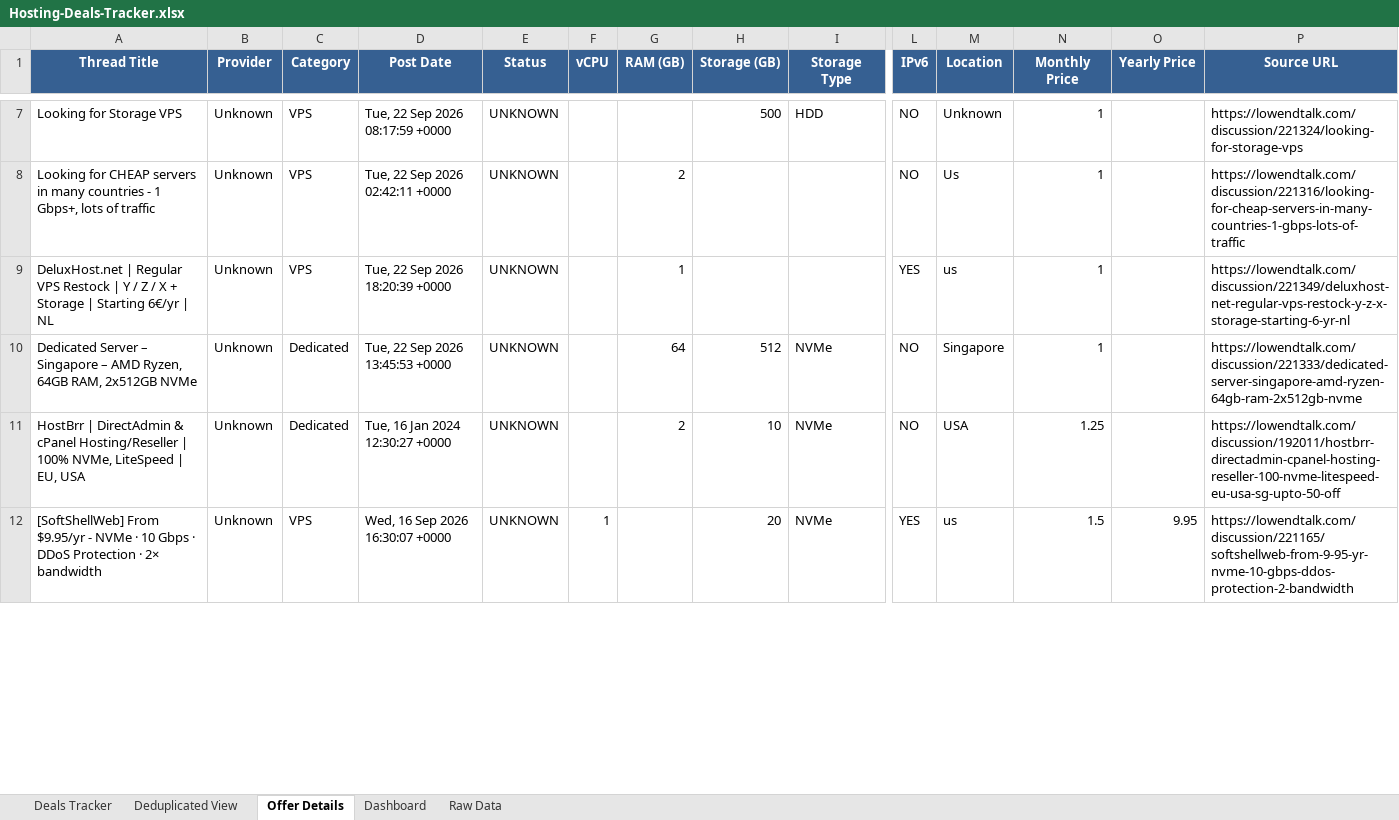
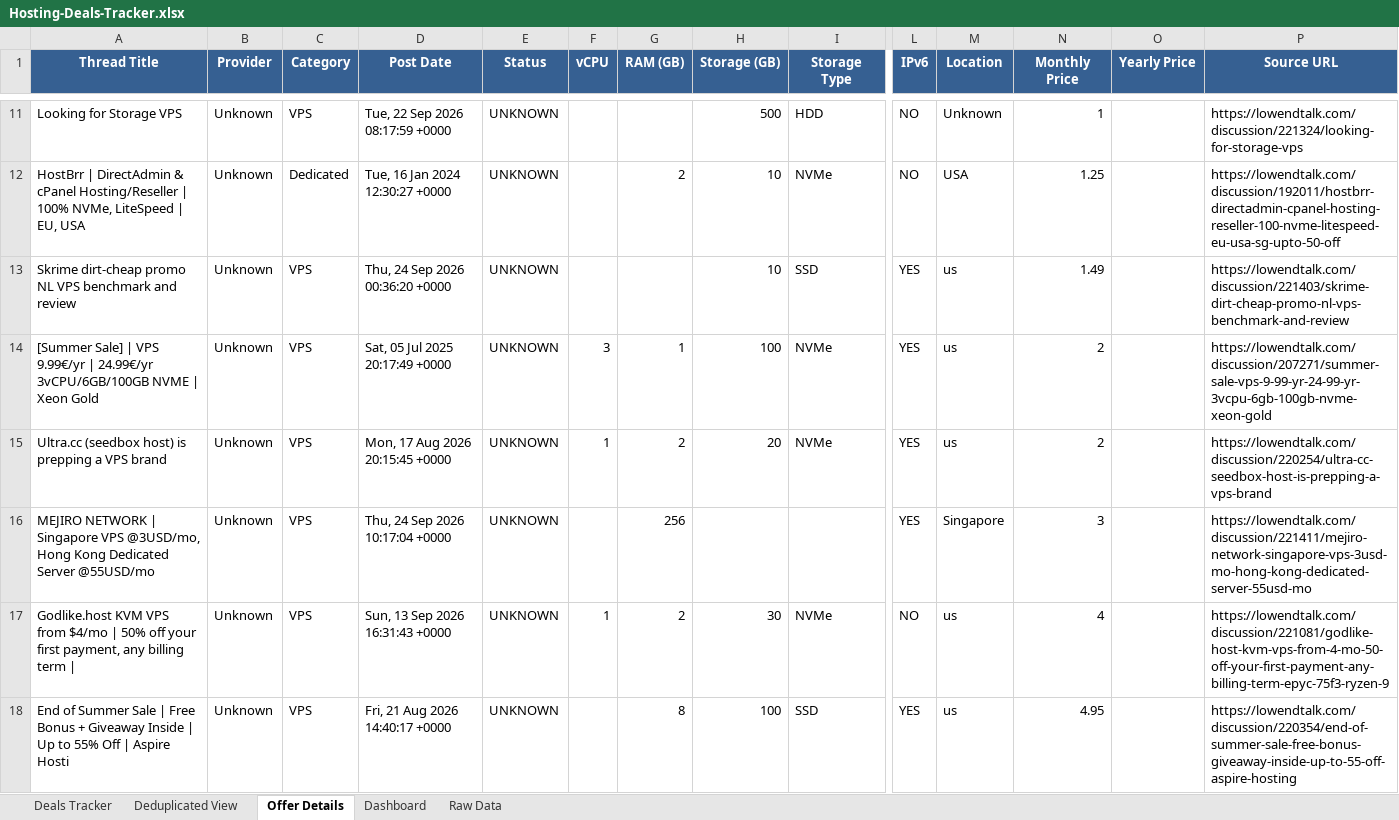
Before and after one commit to bojak83318/hosting-deals-tracker, an Excel workbook: output/Hosting-Deals-Tracker.xlsx, sheet Offer Details, drawn as a sheet; only a part is shown, gaps mark what is left out; values as stored, in another font and other column widths than the file's, no borders; removed rows and columns are numbered as before the commit, all else as after; rows hold the shown columns only; the diff covers the shown part only; the diff names each change by its address in the sheet, - before the commit and + after, or states it on an @@ line.

```diff
--- a/output/Hosting-Deals-Tracker.xlsx (sheet Offer Details)
+++ b/output/Hosting-Deals-Tracker.xlsx (sheet Offer Details)
-row 8: Looking for CHEAP servers in many countries - 1 Gbps+, lots of traffic | Unknown | VPS | Tue, 22 Sep 2026 02:42:11 +0000 | UNKNOWN |  | 2 |  |  | NO | Us | 1 |  | https://lowendtalk.com/discussion/221316/looking-for-cheap-servers-in-many-countries-1-gbps-lots-of-traffic
-row 9: DeluxHost.net | Regular VPS Restock | Y / Z / X + Storage | Starting 6€/yr | NL | Unknown | VPS | Tue, 22 Sep 2026 18:20:39 +0000 | UNKNOWN |  | 1 |  |  | YES | us | 1 |  | https://lowendtalk.com/discussion/221349/deluxhost-net-regular-vps-restock-y-z-x-storage-starting-6-yr-nl
-row 10: Dedicated Server – Singapore – AMD Ryzen, 64GB RAM, 2x512GB NVMe | Unknown | Dedicated | Tue, 22 Sep 2026 13:45:53 +0000 | UNKNOWN |  | 64 | 512 | NVMe | NO | Singapore | 1 |  | https://lowendtalk.com/discussion/221333/dedicated-server-singapore-amd-ryzen-64gb-ram-2x512gb-nvme
+row 13: Skrime dirt-cheap promo NL VPS benchmark and review | Unknown | VPS | Thu, 24 Sep 2026 00:36:20 +0000 | UNKNOWN |  |  | 10 | SSD | YES | us | 1.49 |  | https://lowendtalk.com/discussion/221403/skrime-dirt-cheap-promo-nl-vps-benchmark-and-review
+row 14: [Summer Sale] | VPS 9.99€/yr | 24.99€/yr 3vCPU/6GB/100GB NVME | Xeon Gold | Unknown | VPS | Sat, 05 Jul 2025 20:17:49 +0000 | UNKNOWN | 3 | 1 | 100 | NVMe | YES | us | 2 |  | https://lowendtalk.com/discussion/207271/summer-sale-vps-9-99-yr-24-99-yr-3vcpu-6gb-100gb-nvme-xeon-gold
-A15 (Thread Title): [SoftShellWeb] From $9.95/yr - NVMe · 10 Gbps · DDoS Protection · 2× bandwidth
+A15 (Thread Title): Ultra.cc (seedbox host) is prepping a VPS brand
-D15 (Post Date): Wed, 16 Sep 2026 16:30:07 +0000
+D15 (Post Date): Mon, 17 Aug 2026 20:15:45 +0000
-G15 (RAM (GB)): (empty)
+G15 (RAM (GB)): 2
-N15 (Monthly Price): 1.5
+N15 (Monthly Price): 2
-O15 (Yearly Price): 9.95
+O15 (Yearly Price): (empty)
-P15 (Source URL): https://lowendtalk.com/discussion/221165/softshellweb-from-9-95-yr-nvme-10-gbps-ddos-protection-2-bandwidth
+P15 (Source URL): https://lowendtalk.com/discussion/220254/ultra-cc-seedbox-host-is-prepping-a-vps-brand
+row 16: MEJIRO NETWORK | Singapore VPS @3USD/mo, Hong Kong Dedicated Server @55USD/mo | Unknown | VPS | Thu, 24 Sep 2026 10:17:04 +0000 | UNKNOWN |  | 256 |  |  | YES | Singapore | 3 |  | https://lowendtalk.com/discussion/221411/mejiro-network-singapore-vps-3usd-mo-hong-kong-dedicated-server-55usd-mo
+row 17: Godlike.host KVM VPS from $4/mo | 50% off your first payment, any billing term | | Unknown | VPS | Sun, 13 Sep 2026 16:31:43 +0000 | UNKNOWN | 1 | 2 | 30 | NVMe | NO | us | 4 |  | https://lowendtalk.com/discussion/221081/godlike-host-kvm-vps-from-4-mo-50-off-your-first-payment-any-billing-term-epyc-75f3-ryzen-9
+row 18: End of Summer Sale | Free Bonus + Giveaway Inside | Up to 55% Off | Aspire Hosti | Unknown | VPS | Fri, 21 Aug 2026 14:40:17 +0000 | UNKNOWN |  | 8 | 100 | SSD | YES | us | 4.95 |  | https://lowendtalk.com/discussion/220354/end-of-summer-sale-free-bonus-giveaway-inside-up-to-55-off-aspire-hosting
```
Also changed, not shown: 10 added rows, 8 removed rows and 36 edited cells elsewhere in this sheet, sheet Deals Tracker, sheet Deduplicated View, sheet Raw Data, sheet Dashboard, 1 other file.
